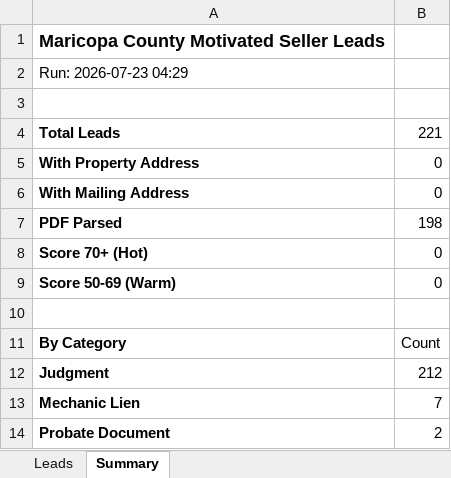
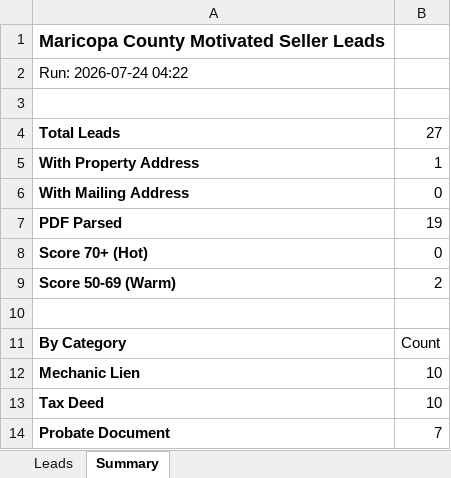
Before and after one commit to Darqsin/Four-Rings-CRM, an Excel workbook: data/leads.xlsx, sheet Summary, drawn as a sheet; values as stored, in another font and other column widths than the file's, no borders; removed rows and columns are numbered as before the commit, all else as after; the diff names each change by its address in the sheet, - before the commit and + after, or states it on an @@ line.

```diff
--- a/data/leads.xlsx (sheet Summary)
+++ b/data/leads.xlsx (sheet Summary)
-A2: Run: 2026-07-23 04:29
+A2: Run: 2026-07-24 04:22
-B4: 221
+B4: 27
-B5: 0
+B5: 1
-B7: 198
+B7: 19
-B9: 0
+B9: 2
-row 12: Judgment | 212
-B12: 7
+B12: 10
+row 13: Tax Deed | 10
-B14: 2
+B14: 7
```
Also changed, not shown: sheet Leads, 3 other files.
